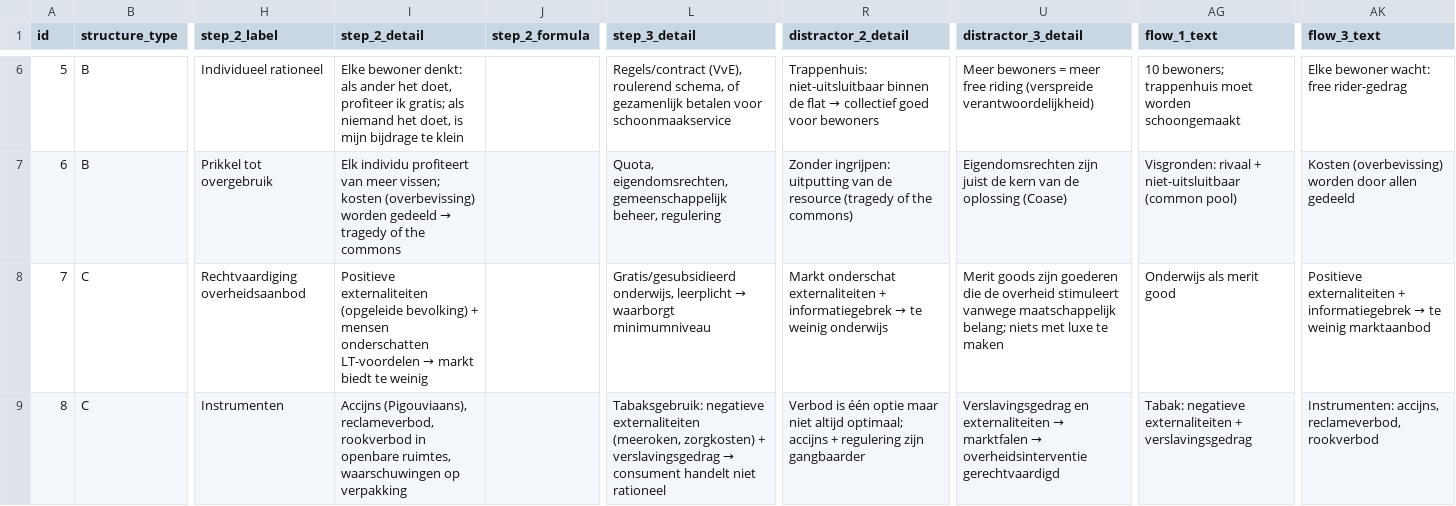
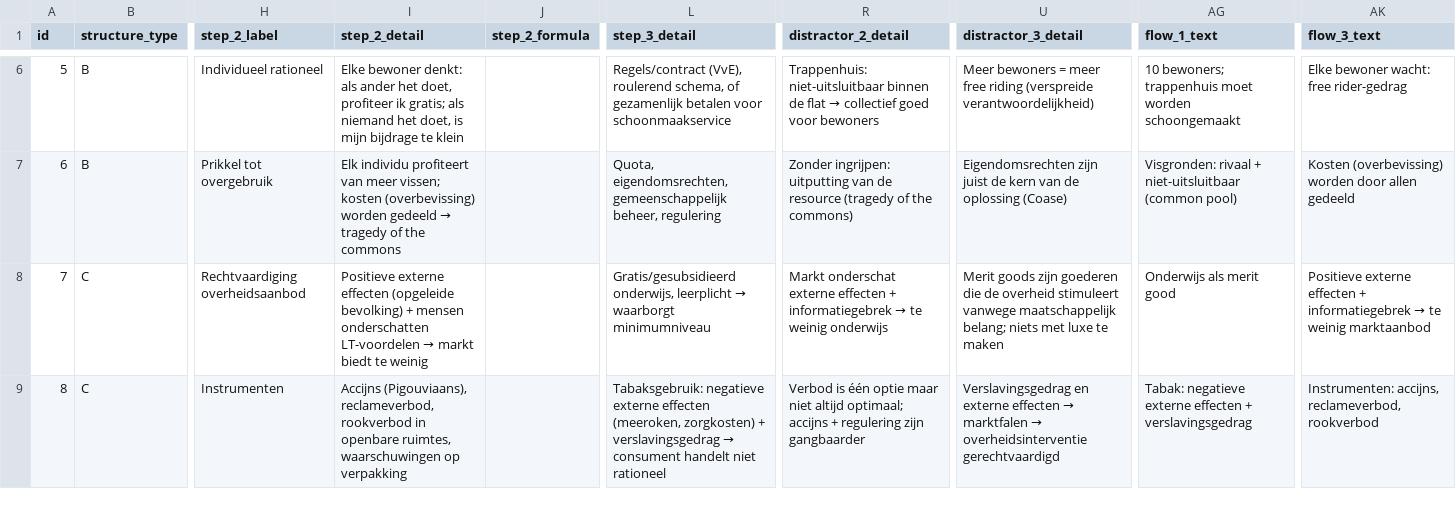
Before and after one commit to meijer1973/economie-vwo4-m3, a CSV file: shared/reasoning/3.3.3.csv, drawn as a sheet; only a part is shown, gaps mark what is left out; the diff covers the shown part only; the diff names each change by its address in the sheet, - before the commit and + after, or states it on an @@ line.

```diff
--- a/shared/reasoning/3.3.3.csv
+++ b/shared/reasoning/3.3.3.csv
-I8 (step_2_detail): Positieve externaliteiten (opgeleide bevolking)…
+I8 (step_2_detail): Positieve externe effecten (opgeleide bevolking)…
-R8 (distractor_2_detail): Markt onderschat externaliteiten + informatiegebrek…
+R8 (distractor_2_detail): Markt onderschat externe effecten + informatiegebrek…
-AK8 (flow_3_text): Positieve externaliteiten + informatiegebrek…
+AK8 (flow_3_text): Positieve externe effecten + informatiegebrek…
-L9 (step_3_detail): Tabaksgebruik: negatieve externaliteiten (meeroken, zorgkosten)…
+L9 (step_3_detail): Tabaksgebruik: negatieve externe effecten (meeroken, zorgkosten)…
@@ U9 (distractor_3_detail): Verslavingsgedrag en externaliteiten → marktfalen… → Verslavingsgedrag en externe effecten → marktfalen… @@
-AG9 (flow_1_text): Tabak: negatieve externaliteiten + verslavingsgedrag
+AG9 (flow_1_text): Tabak: negatieve externe effecten + verslavingsgedrag
```
Also changed, not shown: 4 edited cells elsewhere in this file, shared/reasoning/3.1.2.csv, shared/reasoning/3.1.3.csv, 13 other files.
